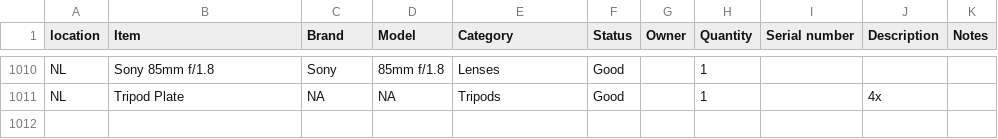
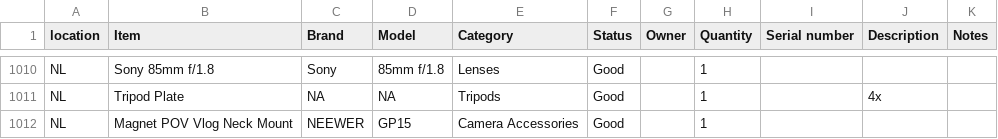
Before and after one commit to liquid-coop/Equipment_Inventory, a CSV file: database.csv, drawn as a sheet; only a part is shown, gaps mark what is left out; the diff names each change by its address in the sheet, - before the commit and + after, or states it on an @@ line.

Commit message:
Update inventory via web app

```diff
--- a/database.csv
+++ b/database.csv
+row 1012: NL | Magnet POV Vlog Neck Mount | NEEWER | GP15 | Camera Accessories | Good |  | 1
```
